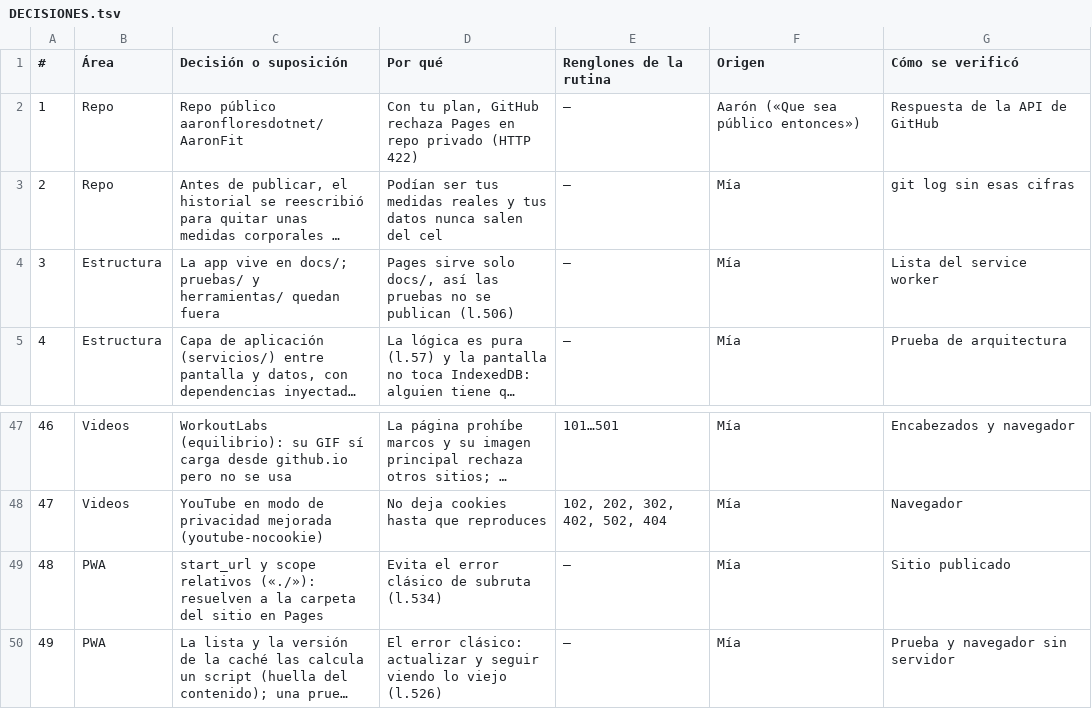
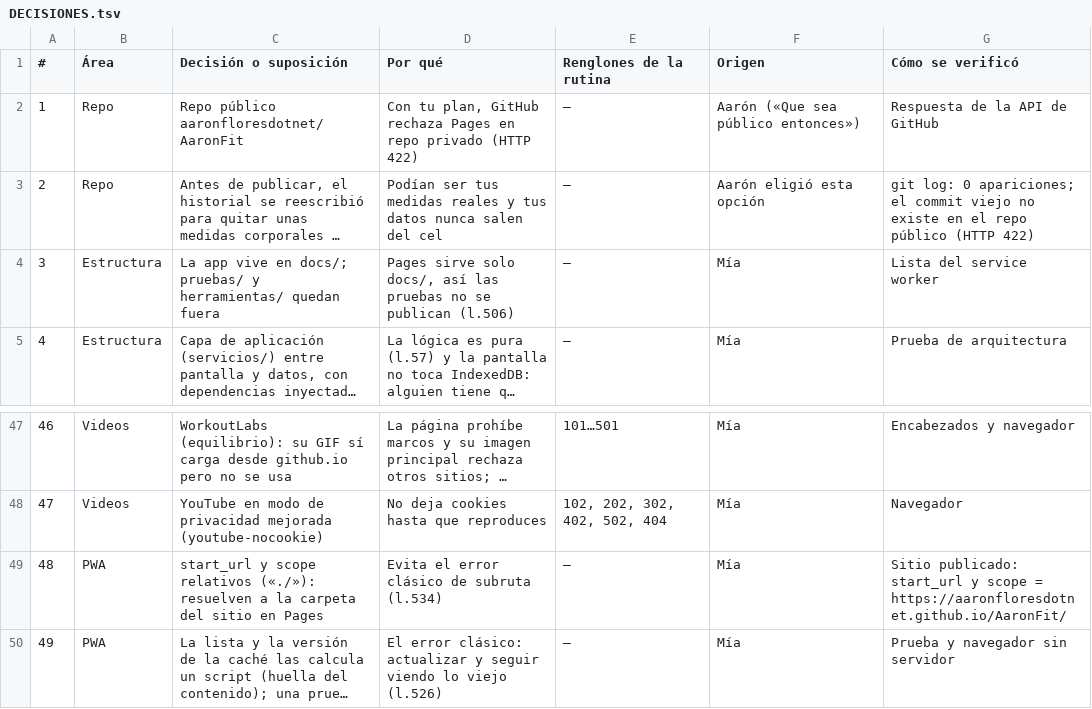
Before and after one commit to aaronfloresdotnet/AaronFit, a TSV file: DECISIONES.tsv, drawn as a sheet; only a part is shown, gaps mark what is left out; long unchanged cells end in …; the diff names each change by its address in the sheet, - before the commit and + after, or states it on an @@ line.

```diff
--- a/DECISIONES.tsv
+++ b/DECISIONES.tsv
-F3 (Origen): Mía
+F3 (Origen): Aarón eligió esta opción
-G3 (Cómo se verificó): git log sin esas cifras
+G3 (Cómo se verificó): git log: 0 apariciones; el commit viejo no existe en el repo público (HTTP 422)
-G49 (Cómo se verificó): Sitio publicado
+G49 (Cómo se verificó): Sitio publicado: start_url y scope = https://aaronfloresdotnet.github.io/AaronFit/
```
